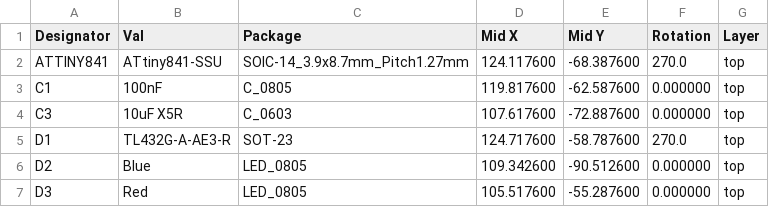
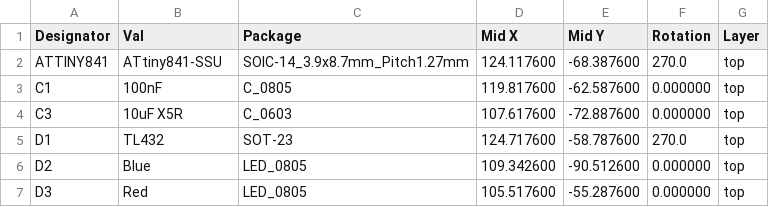
Before and after one commit to dotti-ba/diyBMSv4, a CSV file: Circuit/v4_cpl_jlc.csv, drawn as a sheet; only a part is shown.

Commit message:
Update v4_cpl_jlc.csv
Update to reflect changes in BOM

```diff
--- a/Circuit/v4_cpl_jlc.csv
+++ b/Circuit/v4_cpl_jlc.csv
@@ -4,3 +4,3 @@ C1,100nF,C_0805,119.817600,-62.587600,0.000000,top
 C3,10uF X5R,C_0603,107.617600,-72.887600,0.000000,top
-D1,TL432G-A-AE3-R,SOT-23,124.717600,-58.787600,270.0,top
+D1,TL432,SOT-23,124.717600,-58.787600,270.0,top
 D2,Blue,LED_0805,109.342600,-90.512600,0.000000,top
```
